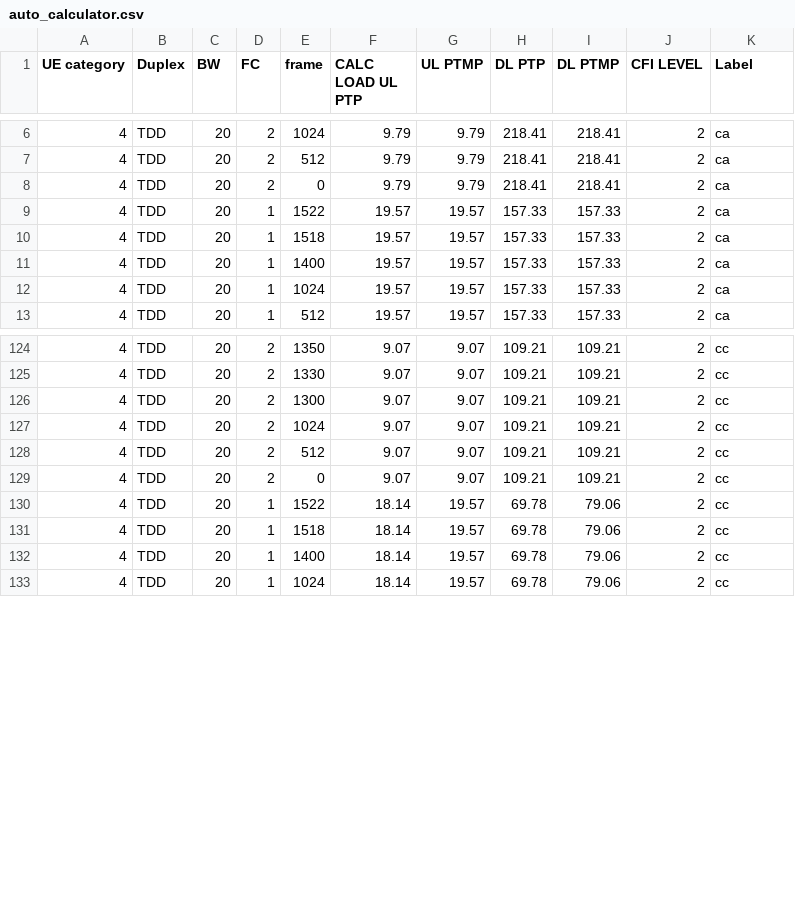
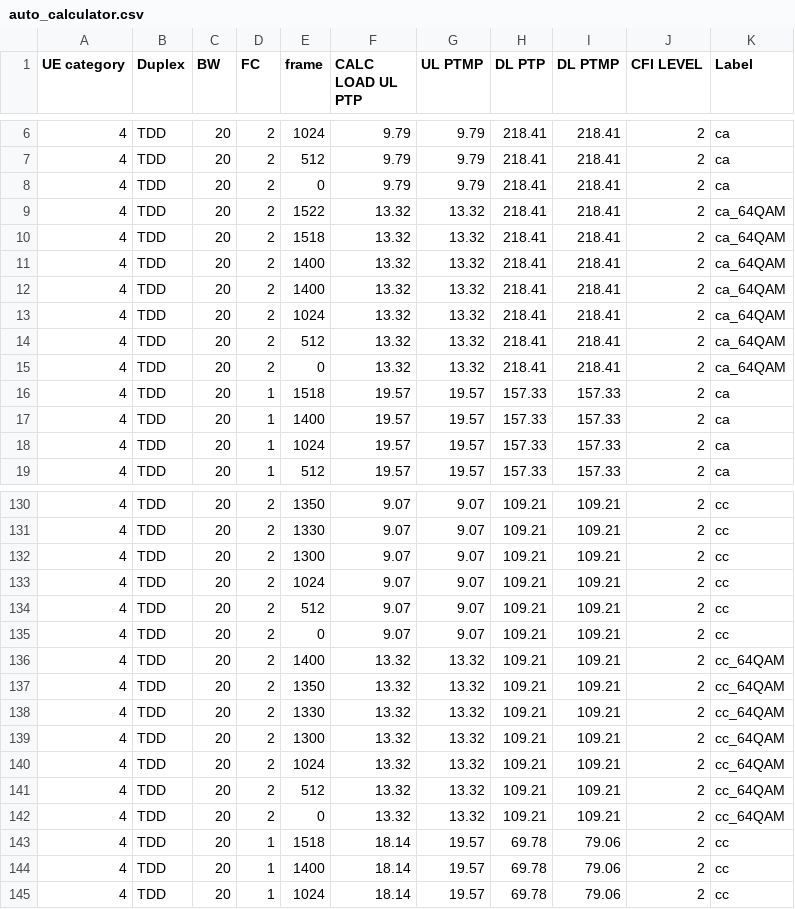
Before and after one commit to airspansvg/Testspan_Runners, a CSV file: src/main/resources/Traffic/auto_calculator.csv, drawn as a sheet; only a part is shown, gaps mark what is left out.

Commit message:
64QAM for TCP added

```diff
--- a/src/main/resources/Traffic/auto_calculator.csv
+++ b/src/main/resources/Traffic/auto_calculator.csv
@@ -8,3 +8,9 @@ UE category,Duplex,BW,FC,frame,CALC LOAD UL PTP,UL PTMP,DL PTP,DL PTMP,CFI LEVEL
 4,TDD,20,2,0,9.79,9.79,218.41,218.41,2,ca
-4,TDD,20,1,1522,19.57,19.57,157.33,157.33,2,ca
+4,TDD,20,2,1522,13.32,13.32,218.41,218.41,2,ca_64QAM
+4,TDD,20,2,1518,13.32,13.32,218.41,218.41,2,ca_64QAM
+4,TDD,20,2,1400,13.32,13.32,218.41,218.41,2,ca_64QAM
+4,TDD,20,2,1400,13.32,13.32,218.41,218.41,2,ca_64QAM
+4,TDD,20,2,1024,13.32,13.32,218.41,218.41,2,ca_64QAM
+4,TDD,20,2,512,13.32,13.32,218.41,218.41,2,ca_64QAM
+4,TDD,20,2,0,13.32,13.32,218.41,218.41,2,ca_64QAM
 4,TDD,20,1,1518,19.57,19.57,157.33,157.33,2,ca
@@ -129,3 +135,9 @@ UE category,Duplex,BW,FC,frame,CALC LOAD UL PTP,UL PTMP,DL PTP,DL PTMP,CFI LEVEL
 4,TDD,20,2,0,9.07,9.07,109.21,109.21,2,cc
-4,TDD,20,1,1522,18.14,19.57,69.78,79.06,2,cc
+4,TDD,20,2,1400,13.32,13.32,109.21,109.21,2,cc_64QAM
+4,TDD,20,2,1350,13.32,13.32,109.21,109.21,2,cc_64QAM
+4,TDD,20,2,1330,13.32,13.32,109.21,109.21,2,cc_64QAM
+4,TDD,20,2,1300,13.32,13.32,109.21,109.21,2,cc_64QAM
+4,TDD,20,2,1024,13.32,13.32,109.21,109.21,2,cc_64QAM
+4,TDD,20,2,512,13.32,13.32,109.21,109.21,2,cc_64QAM
+4,TDD,20,2,0,13.32,13.32,109.21,109.21,2,cc_64QAM
 4,TDD,20,1,1518,18.14,19.57,69.78,79.06,2,cc
```
